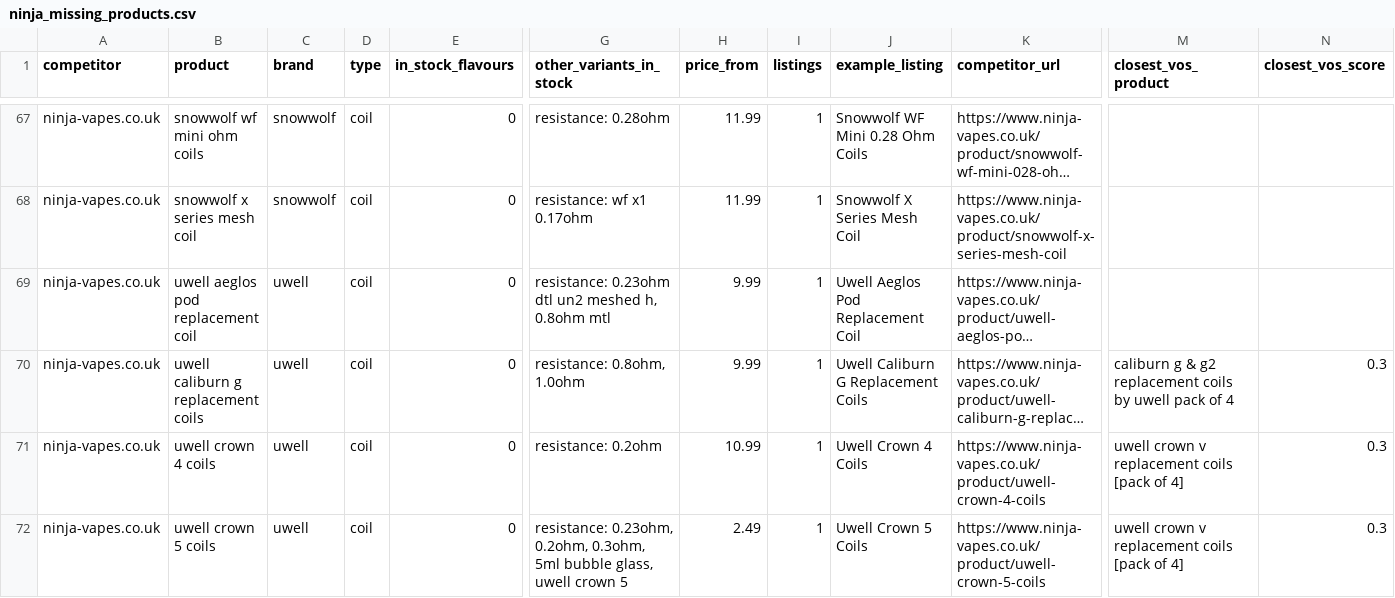
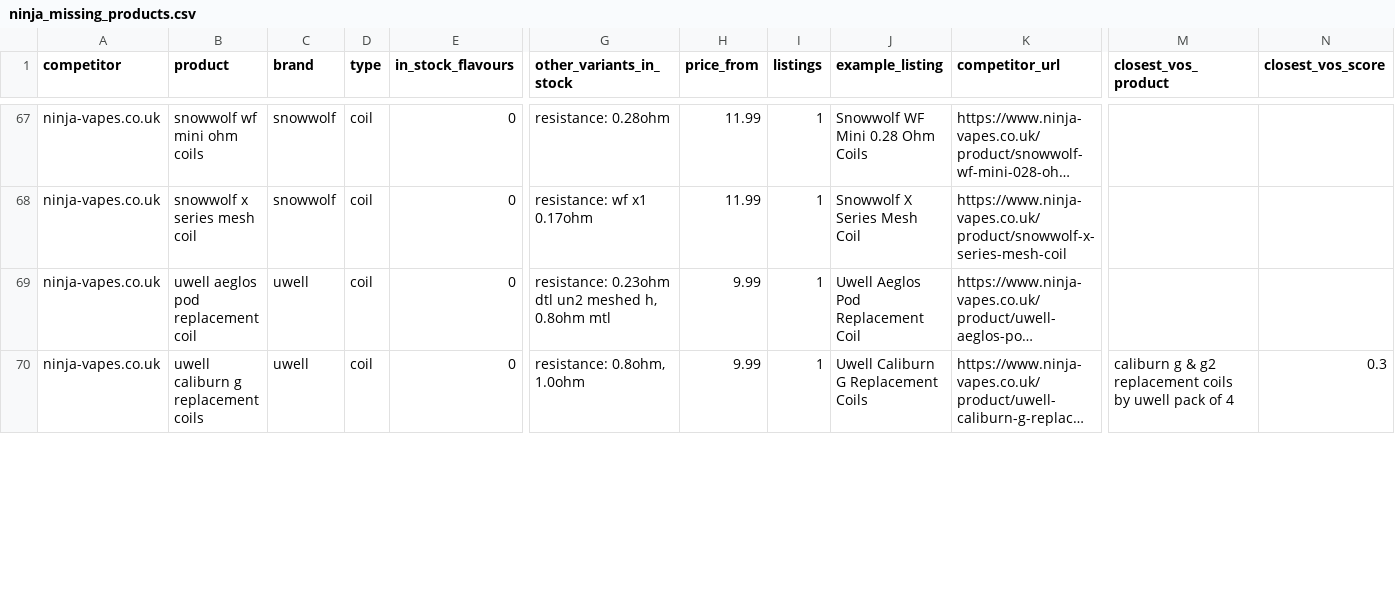
Before and after one commit to vapeonlinestoreuk/Crystal-Prime-Aura-Bar-10000-Puffs, a CSV file: competitor-gap/ninja_missing_products.csv, drawn as a sheet; only a part is shown, gaps mark what is left out; long unchanged cells end in …; removed rows and columns are numbered as before the commit, all else as after; rows hold the shown columns only; the diff covers the shown part only; the diff names each change by its address in the sheet, - before the commit and + after, or states it on an @@ line.

```diff
--- a/competitor-gap/ninja_missing_products.csv
+++ b/competitor-gap/ninja_missing_products.csv
-row 71: ninja-vapes.co.uk | uwell crown 4 coils | uwell | coil | 0 | resistance: 0.2ohm | 10.99 | 1 | Uwell Crown 4 Coils | https://www.ninja-vapes.co.uk/product/uwell-crown-4-coils | uwell crown v replacement coils [pack of 4] | 0.3
-row 72: ninja-vapes.co.uk | uwell crown 5 coils | uwell | coil | 0 | resistance: 0.23ohm, 0.2ohm, 0.3ohm, 5ml bubble glass, uwell crown 5 | 2.49 | 1 | Uwell Crown 5 Coils | https://www.ninja-vapes.co.uk/product/uwell-crown-5-coils | uwell crown v replacement coils [pack of 4] | 0.3
```
Also changed, not shown: 2 added rows, 2 removed rows and 4 edited cells elsewhere in this file, competitor-gap/ninja_matched_products.csv, competitor-gap/ninja_missing_variants.csv, 6 other files.
